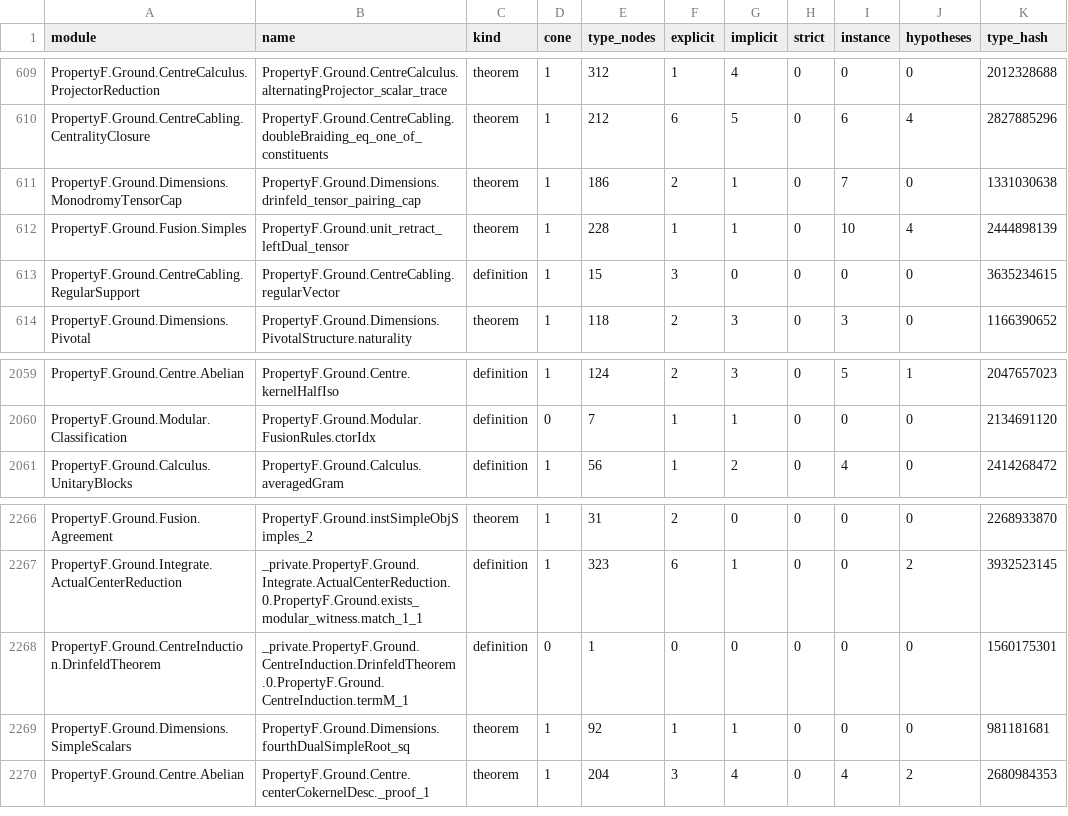
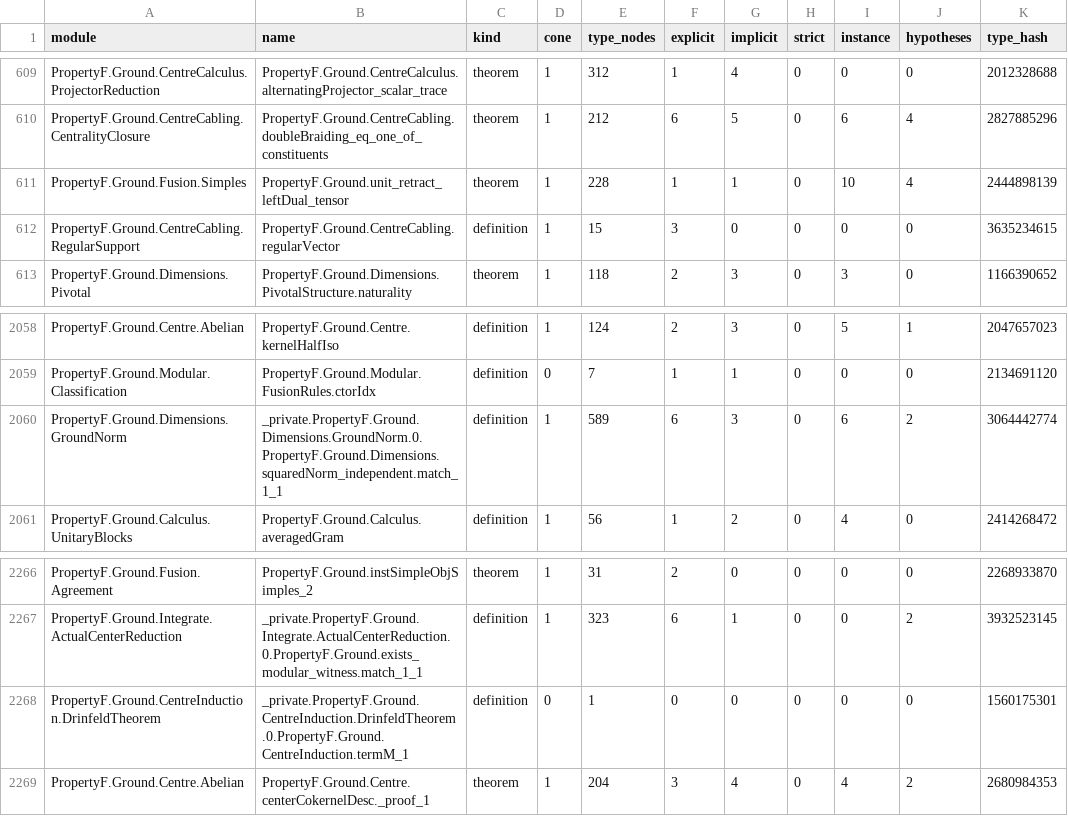
Before and after one commit to project-numina/mtc, a TSV file: STYLE_DECLARATIONS.tsv, drawn as a sheet; only a part is shown, gaps mark what is left out; removed rows and columns are numbered as before the commit, all else as after; the diff names each change by its address in the sheet, - before the commit and + after, or states it on an @@ line.

Commit message:
Refresh survey after dual coherence cleanup

```diff
--- a/STYLE_DECLARATIONS.tsv
+++ b/STYLE_DECLARATIONS.tsv
-row 611: PropertyF.Ground.Dimensions.MonodromyTensorCap | PropertyF.Ground.Dimensions.drinfeld_tensor_pairing_cap | theorem | 1 | 186 | 2 | 1 | 0 | 7 | 0 | 1331030638
+row 2060: PropertyF.Ground.Dimensions.GroundNorm | _private.PropertyF.Ground.Dimensions.GroundNorm.0.PropertyF.Ground.Dimensions.squaredNorm_independent.match_1_1 | definition | 1 | 589 | 6 | 3 | 0 | 6 | 2 | 3064442774
-row 2269: PropertyF.Ground.Dimensions.SimpleScalars | PropertyF.Ground.Dimensions.fourthDualSimpleRoot_sq | theorem | 1 | 92 | 1 | 1 | 0 | 0 | 0 | 981181681
```
Also changed, not shown: STYLE_FILES.tsv, 2 other files.
